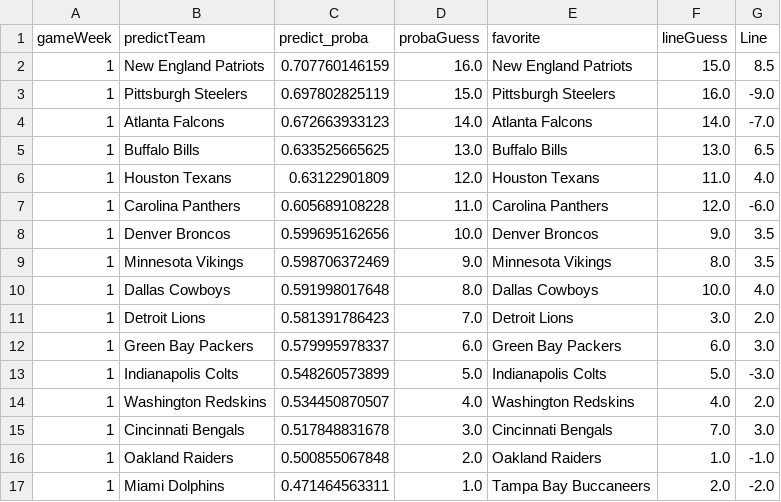
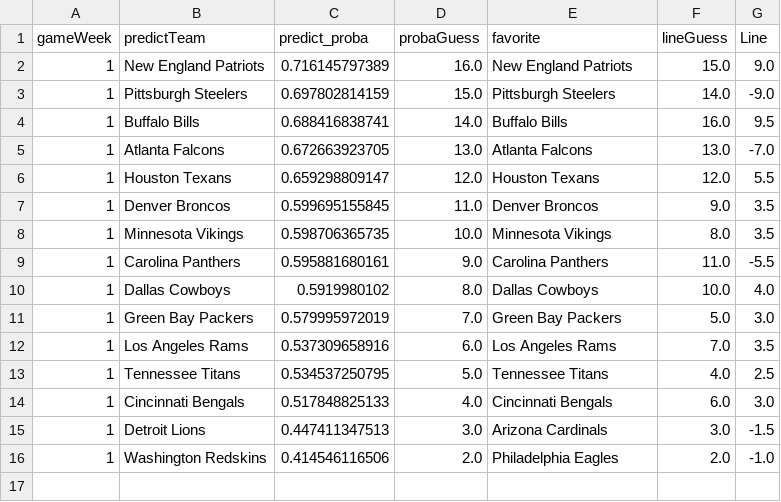
Before and after one commit to aabtzu/mlnfl, a CSV file: nfl/picks/log_reg_picks_week_01.csv, drawn as a sheet.

Commit message:
2017 week 1

```diff
--- a/nfl/picks/log_reg_picks_week_01.csv
+++ b/nfl/picks/log_reg_picks_week_01.csv
@@ -1,17 +1,16 @@
 gameWeek,predictTeam,predict_proba,probaGuess,favorite,lineGuess,Line
-1,New England Patriots,0.707760146159,16.0,New England Patriots,15.0,8.5
-1,Pittsburgh Steelers,0.697802825119,15.0,Pittsburgh Steelers,16.0,-9.0
-1,Atlanta Falcons,0.672663933123,14.0,Atlanta Falcons,14.0,-7.0
-1,Buffalo Bills,0.633525665625,13.0,Buffalo Bills,13.0,6.5
-1,Houston Texans,0.63122901809,12.0,Houston Texans,11.0,4.0
-1,Carolina Panthers,0.605689108228,11.0,Carolina Panthers,12.0,-6.0
-1,Denver Broncos,0.599695162656,10.0,Denver Broncos,9.0,3.5
-1,Minnesota Vikings,0.598706372469,9.0,Minnesota Vikings,8.0,3.5
-1,Dallas Cowboys,0.591998017648,8.0,Dallas Cowboys,10.0,4.0
-1,Detroit Lions,0.581391786423,7.0,Detroit Lions,3.0,2.0
-1,Green Bay Packers,0.579995978337,6.0,Green Bay Packers,6.0,3.0
-1,Indianapolis Colts,0.548260573899,5.0,Indianapolis Colts,5.0,-3.0
-1,Washington Redskins,0.534450870507,4.0,Washington Redskins,4.0,2.0
-1,Cincinnati Bengals,0.517848831678,3.0,Cincinnati Bengals,7.0,3.0
-1,Oakland Raiders,0.500855067848,2.0,Oakland Raiders,1.0,-1.0
-1,Miami Dolphins,0.471464563311,1.0,Tampa Bay Buccaneers,2.0,-2.0
+1,New England Patriots,0.716145797389,16.0,New England Patriots,15.0,9.0
+1,Pittsburgh Steelers,0.697802814159,15.0,Pittsburgh Steelers,14.0,-9.0
+1,Buffalo Bills,0.688416838741,14.0,Buffalo Bills,16.0,9.5
+1,Atlanta Falcons,0.672663923705,13.0,Atlanta Falcons,13.0,-7.0
+1,Houston Texans,0.659298809147,12.0,Houston Texans,12.0,5.5
+1,Denver Broncos,0.599695155845,11.0,Denver Broncos,9.0,3.5
+1,Minnesota Vikings,0.598706365735,10.0,Minnesota Vikings,8.0,3.5
+1,Carolina Panthers,0.595881680161,9.0,Carolina Panthers,11.0,-5.5
+1,Dallas Cowboys,0.5919980102,8.0,Dallas Cowboys,10.0,4.0
+1,Green Bay Packers,0.579995972019,7.0,Green Bay Packers,5.0,3.0
+1,Los Angeles Rams,0.537309658916,6.0,Los Angeles Rams,7.0,3.5
+1,Tennessee Titans,0.534537250795,5.0,Tennessee Titans,4.0,2.5
+1,Cincinnati Bengals,0.517848825133,4.0,Cincinnati Bengals,6.0,3.0
+1,Detroit Lions,0.447411347513,3.0,Arizona Cardinals,3.0,-1.5
+1,Washington Redskins,0.414546116506,2.0,Philadelphia Eagles,2.0,-1.0
```
Also changed, not shown: nfl/picks/spread_picks_week_01.csv, nfl/picks/svm_picks_week_01.csv, 3 other files.
